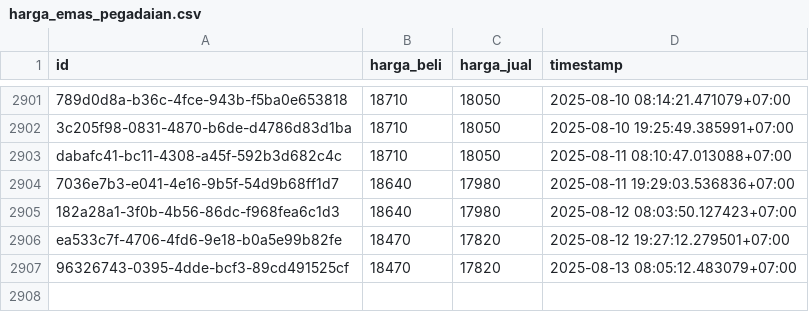
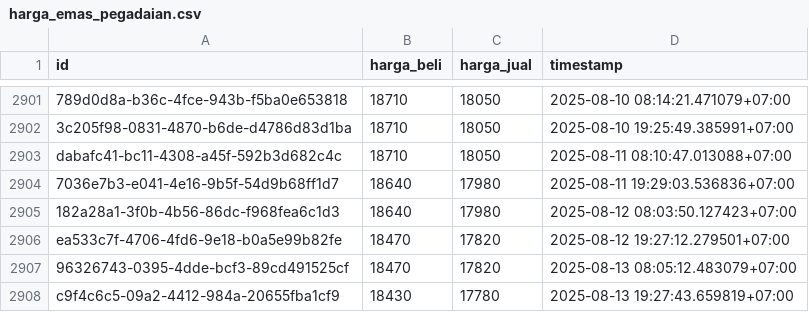
Before and after one commit to ahmadzfaiz/data, a CSV file: datasets/harga_emas_pegadaian.csv, drawn as a sheet; only a part is shown, gaps mark what is left out; the diff names each change by its address in the sheet, - before the commit and + after, or states it on an @@ line.

```diff
--- a/datasets/harga_emas_pegadaian.csv
+++ b/datasets/harga_emas_pegadaian.csv
+row 2908: c9f4c6c5-09a2-4412-984a-20655fba1cf9 | 18430 | 17780 | 2025-08-13 19:27:43.659819+07:00
```
